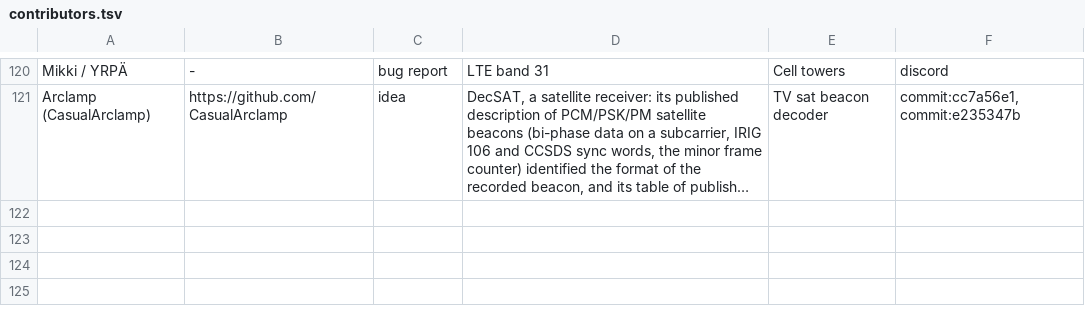
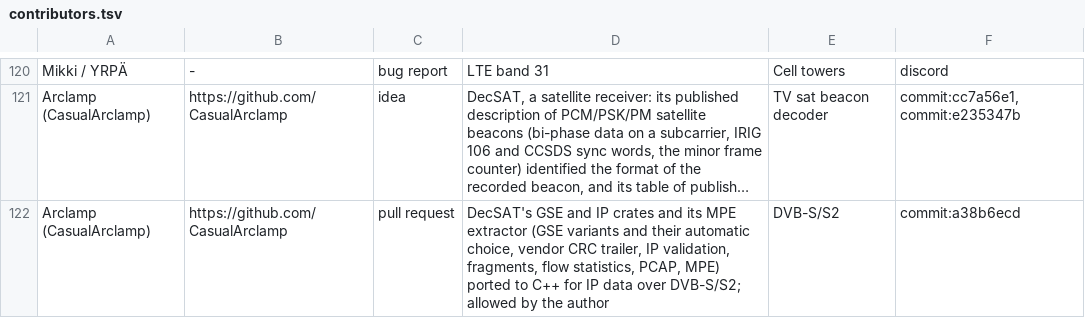
Before and after one commit to 9A4AM/OnAir, a TSV file: tools/contributors.tsv, drawn as a sheet; only a part is shown, gaps mark what is left out; long unchanged cells end in …; the diff names each change by its address in the sheet, - before the commit and + after, or states it on an @@ line.

```diff
--- a/tools/contributors.tsv
+++ b/tools/contributors.tsv
+row 122: Arclamp (CasualArclamp) | https://github.com/CasualArclamp | pull request | DecSAT's GSE and IP crates and its MPE extractor (GSE variants and their automatic choice, vendor CRC trailer, IP validation, fragments, flow statistics, PCAP, MPE) ported to C++ for IP data over DVB-S/S2; allowed by the author | DVB-S/S2 | commit:a38b6ecd
```
Also changed, not shown: 11 other files.
